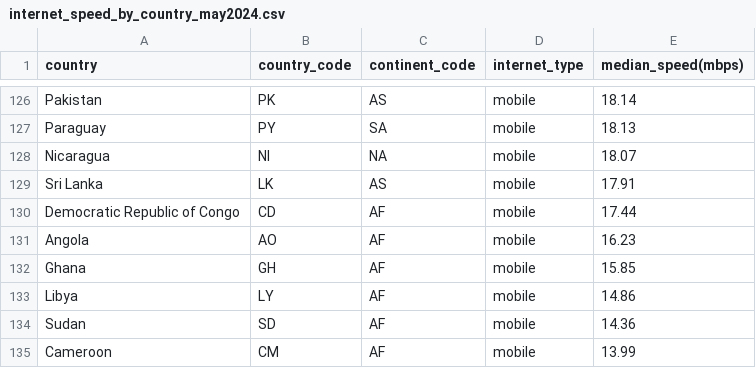
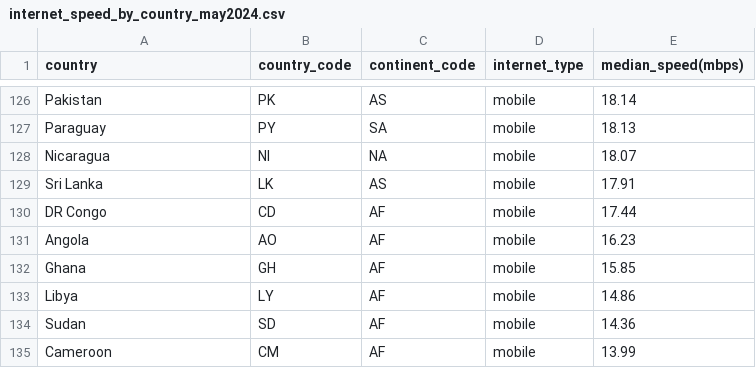
Before and after one commit to willli3/FIT3179-Data-Visualisation, a CSV file: internet_speed_by_country_may2024.csv, drawn as a sheet; only a part is shown, gaps mark what is left out.

Commit message:
Add files via upload

```diff
--- a/internet_speed_by_country_may2024.csv
+++ b/internet_speed_by_country_may2024.csv
@@ -129,3 +129,3 @@ Nicaragua,NI,NA,mobile,18.07
 Sri Lanka,LK,AS,mobile,17.91
-Democratic Republic of Congo,CD,AF,mobile,17.44
+DR Congo,CD,AF,mobile,17.44
 Angola,AO,AF,mobile,16.23
```
